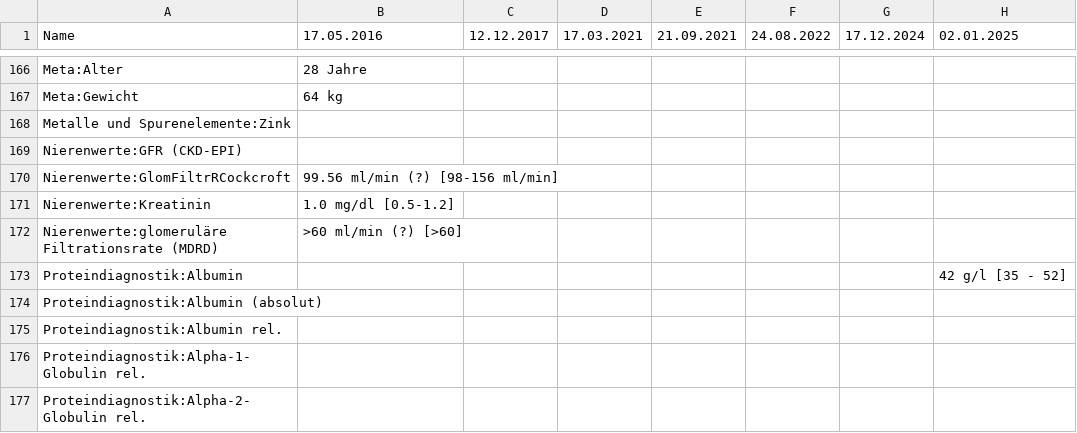
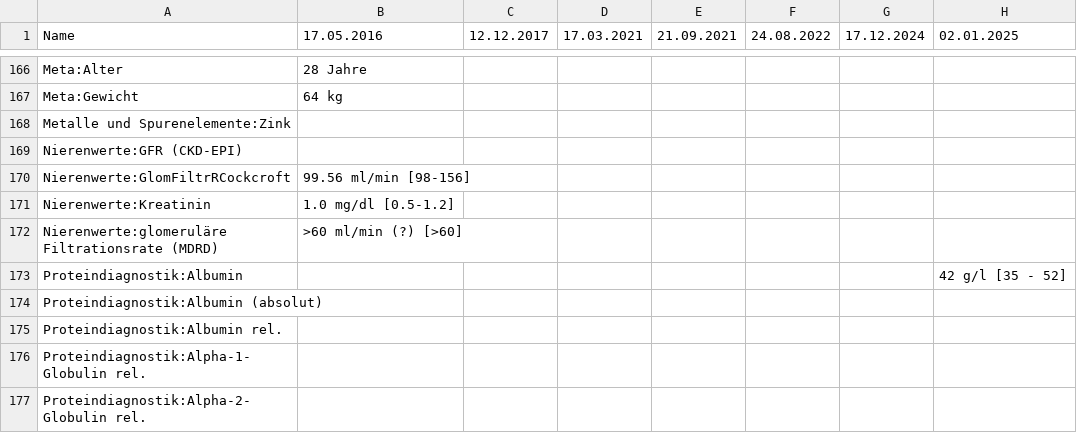
Before and after one commit to ympoglag/biomarkers, a TSV file: biomarkers.tsv, drawn as a sheet; only a part is shown, gaps mark what is left out; the diff names each change by its address in the sheet, - before the commit and + after, or states it on an @@ line.

```diff
--- a/biomarkers.tsv
+++ b/biomarkers.tsv
-B170 (17.05.2016): 99.56 ml/min (?) [98-156 ml/min]
+B170 (17.05.2016): 99.56 ml/min [98-156]
```
Also changed, not shown: 2 other files.
